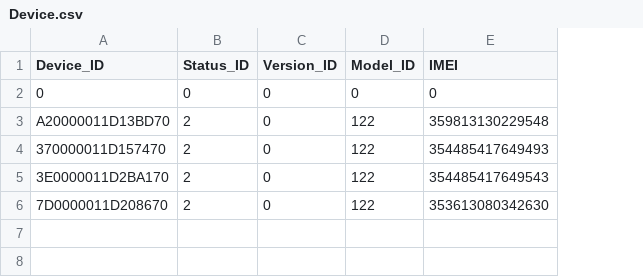
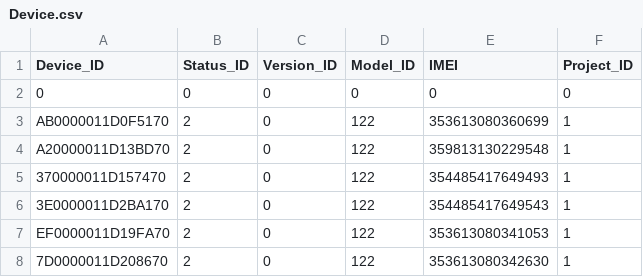
Before and after one commit to akkoyun/PostOffice, a CSV file: Setup/Data/Device.csv, drawn as a sheet; addresses are those after the commit; the diff names each change by its address in the sheet, - before the commit and + after, or states it on an @@ line.

Commit message:
Data Update Function

```diff
--- a/Setup/Data/Device.csv
+++ b/Setup/Data/Device.csv
+column F (Project_ID), row 2: 0; rows 4-6: all 1; row 8: 1
+row 3: AB0000011D0F5170 | 2 | 0 | 122 | 353613080360699 | 1
+row 7: EF0000011D19FA70 | 2 | 0 | 122 | 353613080341053 | 1
```
Also changed, not shown: 1 other file.
